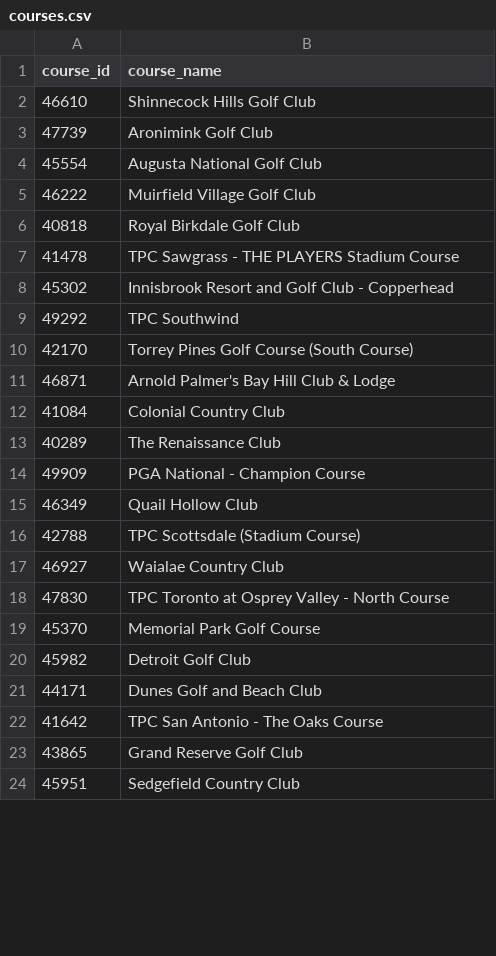
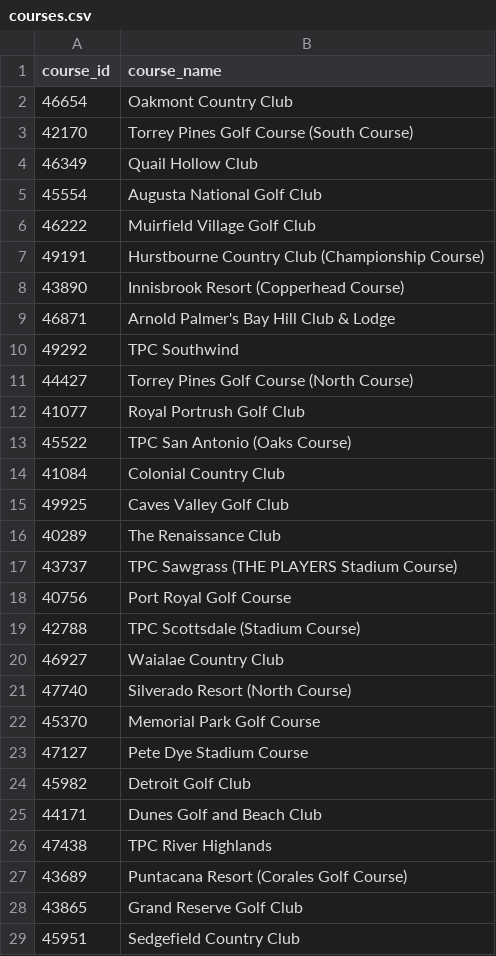
Before and after one commit to mycycler22/pga_tour_database, a CSV file: courses.csv, drawn as a sheet; only a part is shown; the diff covers the shown part only.

Commit message:
Added data sets and added courses with IDs

```diff
--- a/courses.csv
+++ b/courses.csv
@@ -1,23 +1,28 @@
 course_id,course_name
-46610,Shinnecock Hills Golf Club
-47739,Aronimink Golf Club
+46654,Oakmont Country Club
+42170,Torrey Pines Golf Course (South Course)
+46349,Quail Hollow Club
 45554,Augusta National Golf Club
 46222,Muirfield Village Golf Club
-40818,Royal Birkdale Golf Club
-41478,TPC Sawgrass - THE PLAYERS Stadium Course
-45302,Innisbrook Resort and Golf Club - Copperhead
+49191,Hurstbourne Country Club (Championship Course)
+43890,Innisbrook Resort (Copperhead Course)
+46871,Arnold Palmer's Bay Hill Club & Lodge
 49292,TPC Southwind
-42170,Torrey Pines Golf Course (South Course)
-46871,Arnold Palmer's Bay Hill Club & Lodge
+44427,Torrey Pines Golf Course (North Course)
+41077,Royal Portrush Golf Club
+45522,TPC San Antonio (Oaks Course)
 41084,Colonial Country Club
+49925,Caves Valley Golf Club
 40289,The Renaissance Club
-49909,PGA National - Champion Course
-46349,Quail Hollow Club
+43737,TPC Sawgrass (THE PLAYERS Stadium Course)
+40756,Port Royal Golf Course
 42788,TPC Scottsdale (Stadium Course)
 46927,Waialae Country Club
-47830,TPC Toronto at Osprey Valley - North Course
+47740,Silverado Resort (North Course)
 45370,Memorial Park Golf Course
+47127,Pete Dye Stadium Course
 45982,Detroit Golf Club
 44171,Dunes Golf and Beach Club
-41642,TPC San Antonio - The Oaks Course
+47438,TPC River Highlands
+43689,Puntacana Resort (Corales Golf Course)
 43865,Grand Reserve Golf Club
```
Also changed, not shown: 9 added rows, 6 removed rows and 2 moved rows elsewhere in this file, 9 other files.
